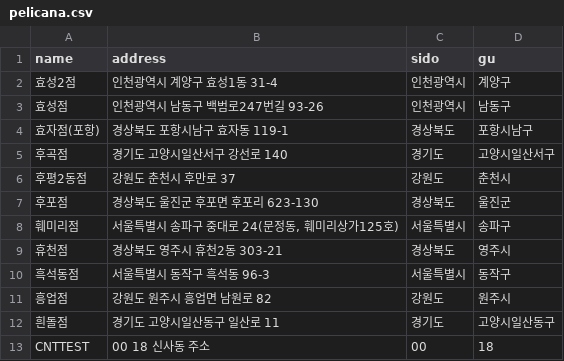
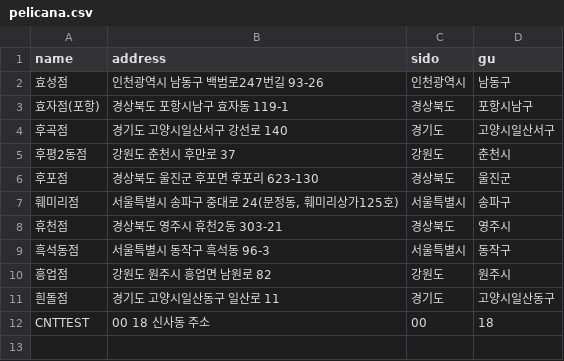
Before and after one commit to jungeunlee95/python-crawler, a CSV file: __results__/pelicana.csv, drawn as a sheet; the diff names each change by its address in the sheet, - before the commit and + after, or states it on an @@ line.

```diff
--- a/__results__/pelicana.csv
+++ b/__results__/pelicana.csv
-row 2: 효성2점 | 인천광역시 계양구 효성1동 31-4 | 인천광역시 | 계양구
```
Also changed, not shown: 1 other file.
